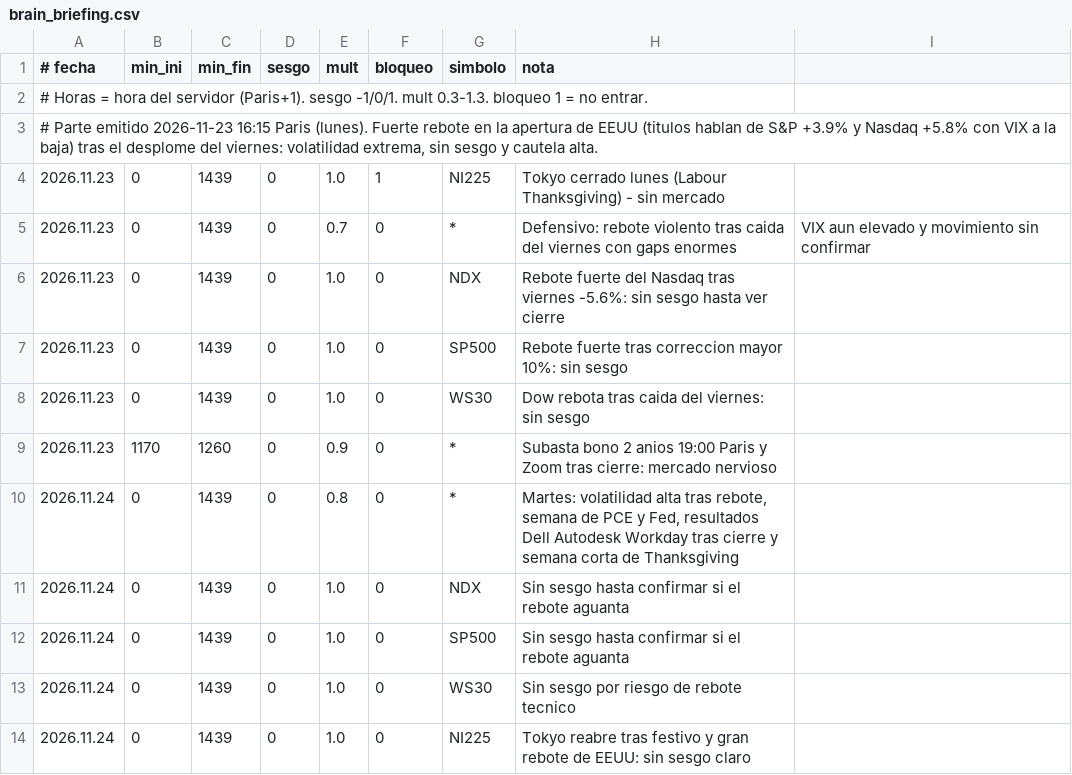
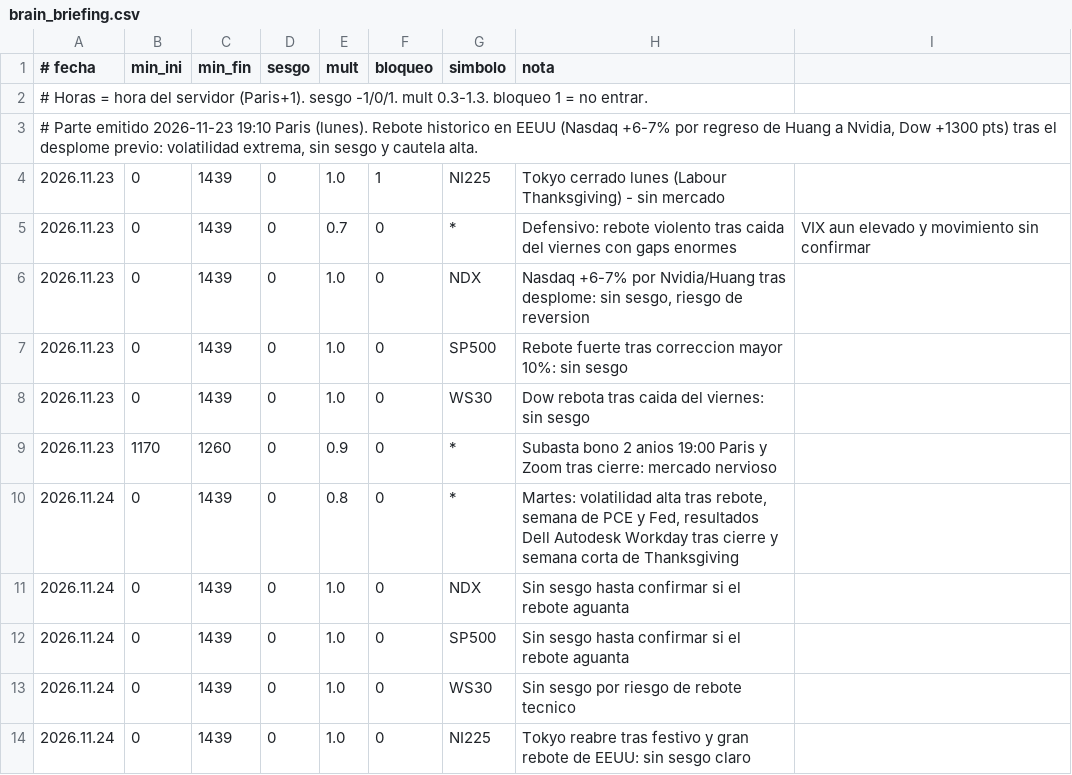
Before and after one commit to LOI73/swey-parte, a CSV file: brain_briefing.csv, drawn as a sheet.

```diff
--- a/brain_briefing.csv
+++ b/brain_briefing.csv
@@ -2,6 +2,6 @@
 # Horas = hora del servidor (Paris+1). sesgo -1/0/1. mult 0.3-1.3. bloqueo 1 = no entrar.
-# Parte emitido 2026-11-23 16:15 Paris (lunes). Fuerte rebote en la apertura de EEUU (titulos hablan de S&P +3.9% y Nasdaq +5.8% con VIX a la baja) tras el desplome del viernes: volatilidad extrema, sin sesgo y cautela alta.
+# Parte emitido 2026-11-23 19:10 Paris (lunes). Rebote historico en EEUU (Nasdaq +6-7% por regreso de Huang a Nvidia, Dow +1300 pts) tras el desplome previo: volatilidad extrema, sin sesgo y cautela alta.
 2026.11.23;0;1439;0;1.0;1;NI225;Tokyo cerrado lunes (Labour Thanksgiving) - sin mercado
 2026.11.23;0;1439;0;0.7;0;*;Defensivo: rebote violento tras caida del viernes con gaps enormes; VIX aun elevado y movimiento sin confirmar
-2026.11.23;0;1439;0;1.0;0;NDX;Rebote fuerte del Nasdaq tras viernes -5.6%: sin sesgo hasta ver cierre
+2026.11.23;0;1439;0;1.0;0;NDX;Nasdaq +6-7% por Nvidia/Huang tras desplome: sin sesgo, riesgo de reversion
 2026.11.23;0;1439;0;1.0;0;SP500;Rebote fuerte tras correccion mayor 10%: sin sesgo
```
